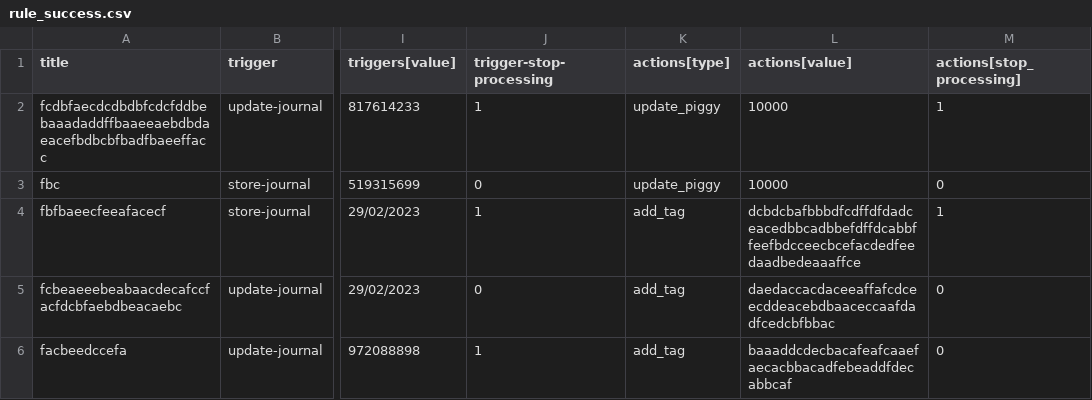
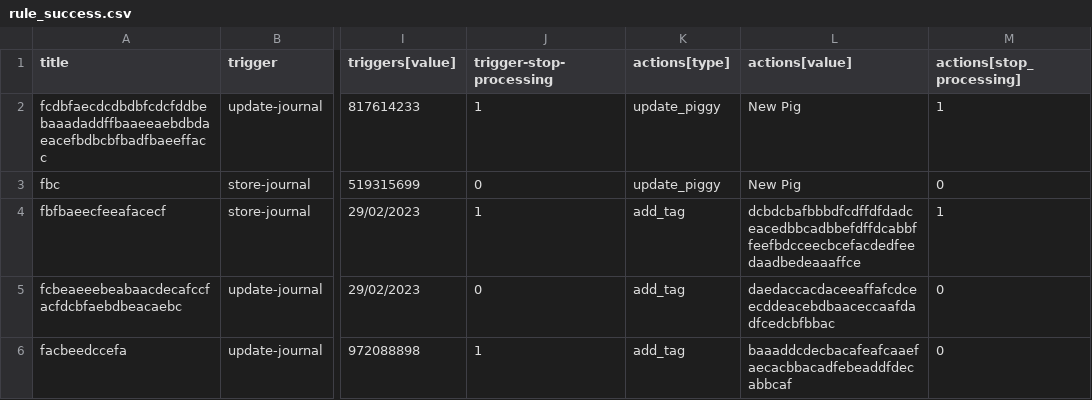
Before and after one commit to LuffyChan54/Challengers_C3_Katalon, a CSV file: challengers_data_for_test/rule_test_data/rule_success.csv, drawn as a sheet; only a part is shown, gaps mark what is left out; the diff names each change by its address in the sheet, - before the commit and + after, or states it on an @@ line.

```diff
--- a/challengers_data_for_test/rule_test_data/rule_success.csv
+++ b/challengers_data_for_test/rule_test_data/rule_success.csv
-L2:L3 (actions[value]): 10000
+L2:L3 (actions[value]): New Pig
```
Also changed, not shown: challengers_data_for_test/rule_test_data/rule_title_empty.csv, challengers_data_for_test/rule_test_data/rule_wrong_action_value.csv, 18 other files.
